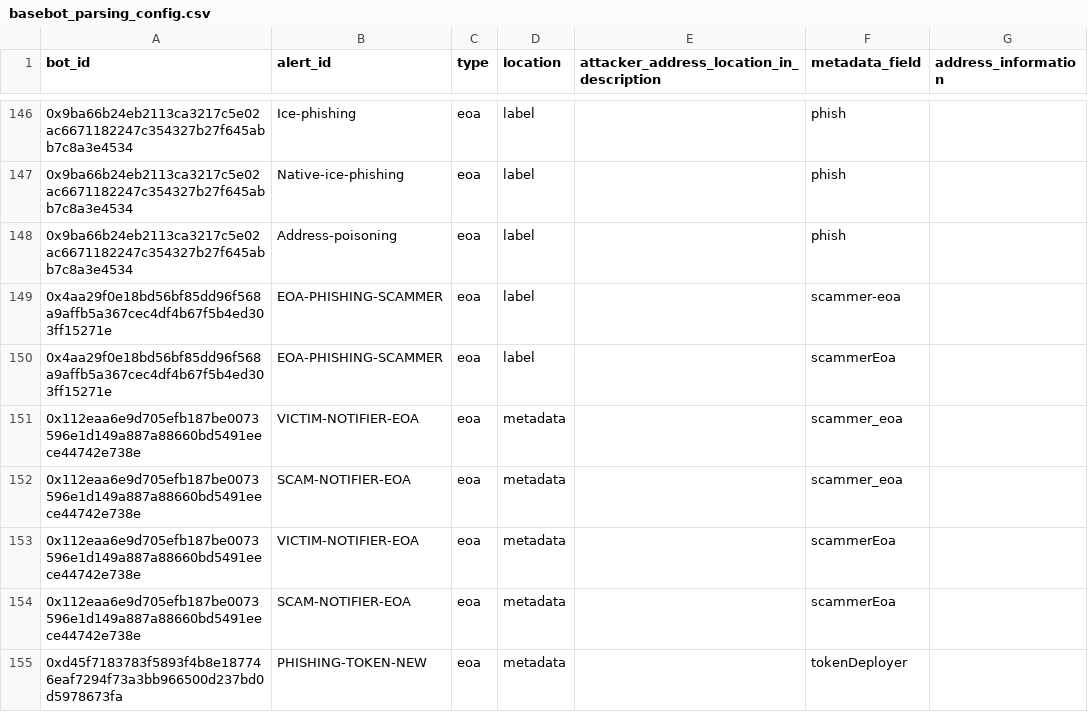
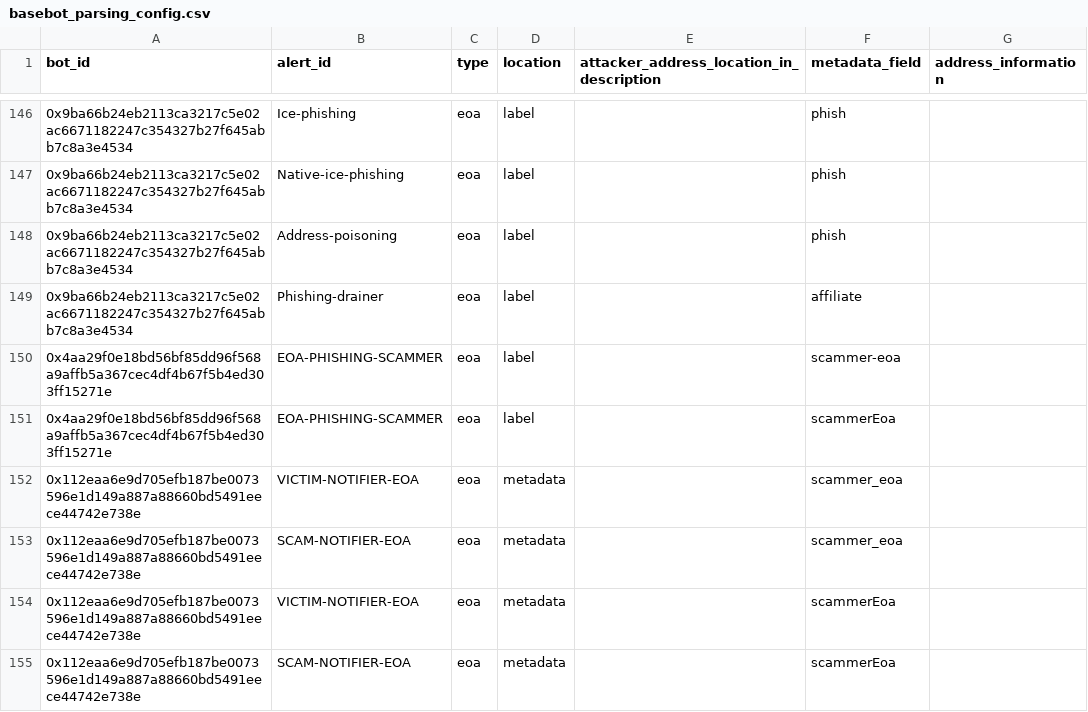
Before and after one commit to forta-network/starter-kits, a CSV file: scam-detector-py/basebot_parsing_config.csv, drawn as a sheet; only a part is shown, gaps mark what is left out; the shorter side is filled out with more unchanged rows.

Commit message:
added drainer finding

```diff
--- a/scam-detector-py/basebot_parsing_config.csv
+++ b/scam-detector-py/basebot_parsing_config.csv
@@ -148,2 +148,3 @@ bot_id,alert_id,type,location,attacker_address_location_in_description,metadata_
 0x9ba66b24eb2113ca3217c5e02ac6671182247c354327b27f645abb7c8a3e4534,Address-poisoning,eoa,label,,phish,
+0x9ba66b24eb2113ca3217c5e02ac6671182247c354327b27f645abb7c8a3e4534,Phishing-drainer,eoa,label,,affiliate,
 0x4aa29f0e18bd56bf85dd96f568a9affb5a367cec4df4b67f5b4ed303ff15271e,EOA-PHISHING-SCAMMER,eoa,label,,scammer-eoa,
```
Also changed, not shown: 6 other files.
